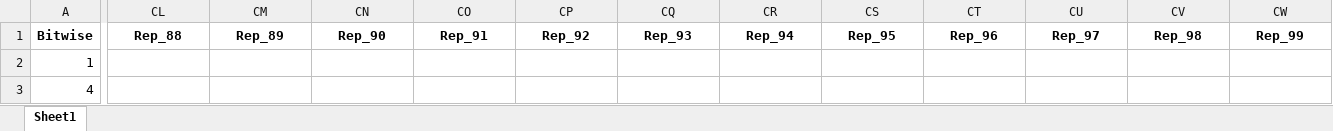
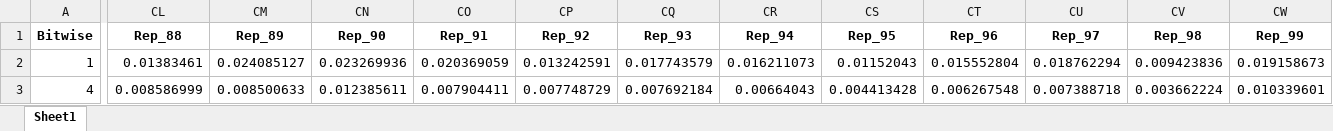
Before and after one commit to rhode22g/stat395-MCCL, an Excel workbook: sim1full.xlsx, sheet Sheet1, drawn as a sheet; only a part is shown, gaps mark what is left out; values as stored, in another font and other column widths than the file's, no borders; the diff covers the shown part only; the diff names each change by its address in the sheet, - before the commit and + after, or states it on an @@ line.

```diff
--- a/sim1full.xlsx (sheet Sheet1)
+++ b/sim1full.xlsx (sheet Sheet1)
-CL2 (Rep_88): (empty)
+CL2 (Rep_88): 0.01383461
-CM2 (Rep_89): (empty)
+CM2 (Rep_89): 0.024085127
-CN2 (Rep_90): (empty)
+CN2 (Rep_90): 0.023269936
-CO2 (Rep_91): (empty)
+CO2 (Rep_91): 0.020369059
-CP2 (Rep_92): (empty)
+CP2 (Rep_92): 0.013242591
-CQ2 (Rep_93): (empty)
+CQ2 (Rep_93): 0.017743579
-CR2 (Rep_94): (empty)
+CR2 (Rep_94): 0.016211073
-CS2 (Rep_95): (empty)
+CS2 (Rep_95): 0.01152043
-CT2 (Rep_96): (empty)
+CT2 (Rep_96): 0.015552804
-CU2 (Rep_97): (empty)
+CU2 (Rep_97): 0.018762294
-CV2 (Rep_98): (empty)
+CV2 (Rep_98): 0.009423836
-CW2 (Rep_99): (empty)
+CW2 (Rep_99): 0.019158673
-CL3 (Rep_88): (empty)
+CL3 (Rep_88): 0.008586999
-CM3 (Rep_89): (empty)
+CM3 (Rep_89): 0.008500633
-CN3 (Rep_90): (empty)
+CN3 (Rep_90): 0.012385611
-CO3 (Rep_91): (empty)
+CO3 (Rep_91): 0.007904411
-CP3 (Rep_92): (empty)
+CP3 (Rep_92): 0.007748729
-CQ3 (Rep_93): (empty)
+CQ3 (Rep_93): 0.007692184
-CR3 (Rep_94): (empty)
+CR3 (Rep_94): 0.00664043
-CS3 (Rep_95): (empty)
+CS3 (Rep_95): 0.004413428
-CT3 (Rep_96): (empty)
+CT3 (Rep_96): 0.006267548
-CU3 (Rep_97): (empty)
+CU3 (Rep_97): 0.007388718
-CV3 (Rep_98): (empty)
+CV3 (Rep_98): 0.003662224
-CW3 (Rep_99): (empty)
+CW3 (Rep_99): 0.010339601
```
Also changed, not shown: 1159 edited cells elsewhere in this sheet, sim1results.xlsx, 1 other file.
